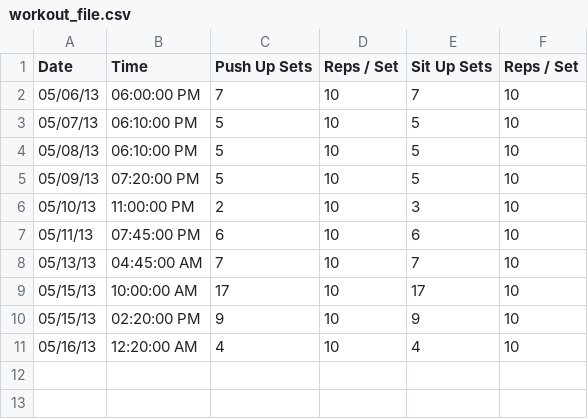
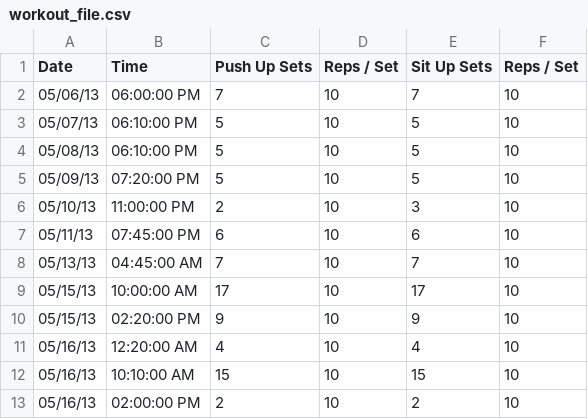
Before and after one commit to mjgpy3/ExerciseManager, a CSV file: workout_file.csv, drawn as a sheet.

Commit message:
Added more data

```diff
--- a/workout_file.csv
+++ b/workout_file.csv
@@ -11 +11,3 @@ Date,Time,Push Up Sets,Reps / Set,Sit Up Sets,Reps / Set
 05/16/13,12:20:00 AM,4,10,4,10
+05/16/13,10:10:00 AM,15,10,15,10
+05/16/13,02:00:00 PM,2,10,2,10
```
Also changed, not shown: 1 other file.
